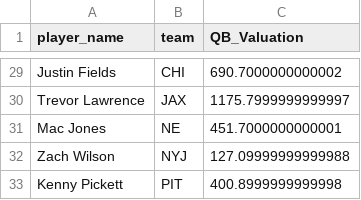
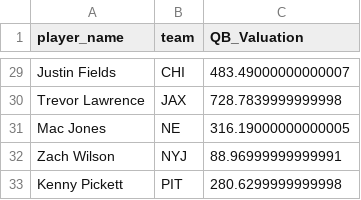
Before and after one commit to EddietheProgrammer/NFL-QB-Evaluator, a CSV file: QBs_with_Elo_Unweighted.csv, drawn as a sheet; only a part is shown, gaps mark what is left out; the diff covers the shown part only; the diff names each change by its address in the sheet, - before the commit and + after, or states it on an @@ line.

```diff
--- a/QBs_with_Elo_Unweighted.csv
+++ b/QBs_with_Elo_Unweighted.csv
-C29 (QB_Valuation): 690.7000000000002
+C29 (QB_Valuation): 483.49000000000007
-C30 (QB_Valuation): 1175.7999999999997
+C30 (QB_Valuation): 728.7839999999998
-C31 (QB_Valuation): 451.7000000000001
+C31 (QB_Valuation): 316.19000000000005
-C32 (QB_Valuation): 127.09999999999988
+C32 (QB_Valuation): 88.96999999999991
-C33 (QB_Valuation): 400.8999999999998
+C33 (QB_Valuation): 280.6299999999998
```
Also changed, not shown: 27 edited cells elsewhere in this file, 2 other files.
